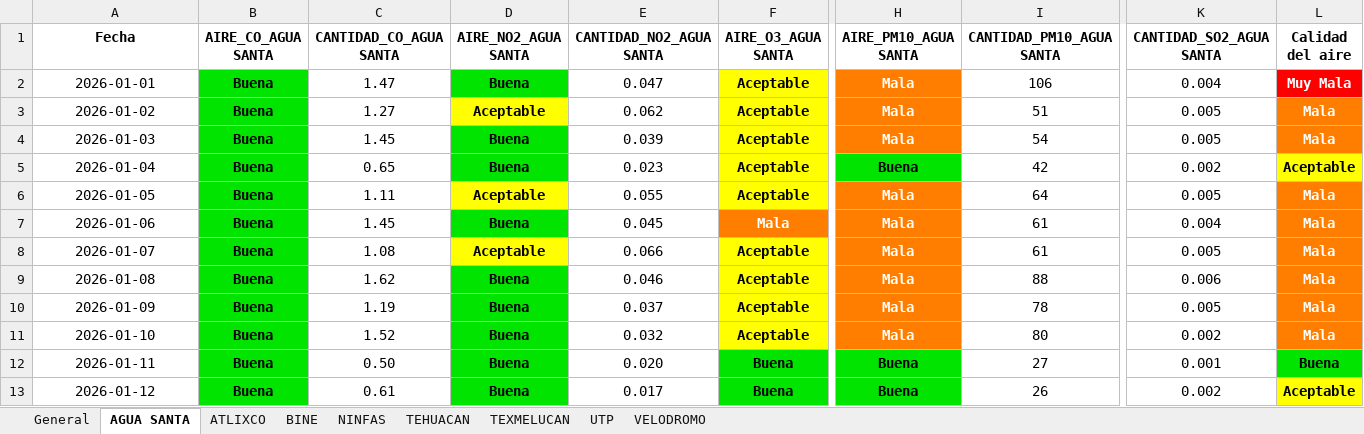
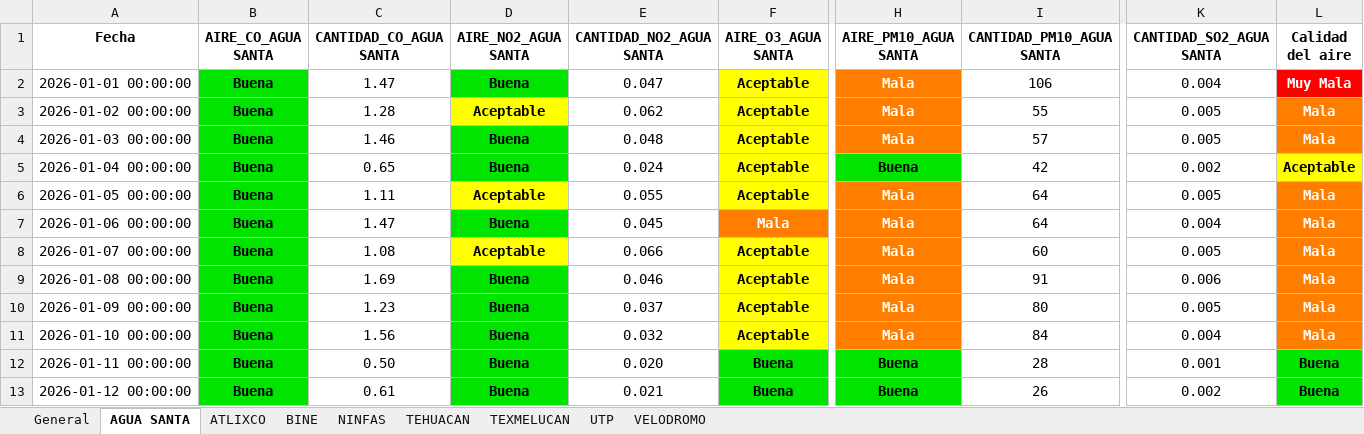
Before and after one commit to ManuelRuizJ/indice-calidad-aire, an Excel workbook: datos/datos_calidad_aire_DIARIO.xlsx, sheet AGUA SANTA, drawn as a sheet; only a part is shown, gaps mark what is left out; values as stored, in another font and other column widths than the file's, no borders; the diff covers the shown part only; the diff names each change by its address in the sheet, - before the commit and + after, or states it on an @@ line.

```diff
--- a/datos/datos_calidad_aire_DIARIO.xlsx (sheet AGUA SANTA)
+++ b/datos/datos_calidad_aire_DIARIO.xlsx (sheet AGUA SANTA)
-A2 (Fecha): 2026-01-01
+A2 (Fecha): 2026-01-01 00:00:00
-A3 (Fecha): 2026-01-02
+A3 (Fecha): 2026-01-02 00:00:00
-C3 (CANTIDAD_CO_AGUA SANTA): 1.27
+C3 (CANTIDAD_CO_AGUA SANTA): 1.28
-I3 (CANTIDAD_PM10_AGUA SANTA): 51
+I3 (CANTIDAD_PM10_AGUA SANTA): 55
-A4 (Fecha): 2026-01-03
+A4 (Fecha): 2026-01-03 00:00:00
-C4 (CANTIDAD_CO_AGUA SANTA): 1.45
+C4 (CANTIDAD_CO_AGUA SANTA): 1.46
-E4 (CANTIDAD_NO2_AGUA SANTA): 0.039
+E4 (CANTIDAD_NO2_AGUA SANTA): 0.048
-I4 (CANTIDAD_PM10_AGUA SANTA): 54
+I4 (CANTIDAD_PM10_AGUA SANTA): 57
-A5 (Fecha): 2026-01-04
+A5 (Fecha): 2026-01-04 00:00:00
-E5 (CANTIDAD_NO2_AGUA SANTA): 0.023
+E5 (CANTIDAD_NO2_AGUA SANTA): 0.024
-A6 (Fecha): 2026-01-05
+A6 (Fecha): 2026-01-05 00:00:00
-A7 (Fecha): 2026-01-06
+A7 (Fecha): 2026-01-06 00:00:00
-C7 (CANTIDAD_CO_AGUA SANTA): 1.45
+C7 (CANTIDAD_CO_AGUA SANTA): 1.47
-I7 (CANTIDAD_PM10_AGUA SANTA): 61
+I7 (CANTIDAD_PM10_AGUA SANTA): 64
-A8 (Fecha): 2026-01-07
+A8 (Fecha): 2026-01-07 00:00:00
-I8 (CANTIDAD_PM10_AGUA SANTA): 61
+I8 (CANTIDAD_PM10_AGUA SANTA): 60
-A9 (Fecha): 2026-01-08
+A9 (Fecha): 2026-01-08 00:00:00
-C9 (CANTIDAD_CO_AGUA SANTA): 1.62
+C9 (CANTIDAD_CO_AGUA SANTA): 1.69
-I9 (CANTIDAD_PM10_AGUA SANTA): 88
+I9 (CANTIDAD_PM10_AGUA SANTA): 91
-A10 (Fecha): 2026-01-09
+A10 (Fecha): 2026-01-09 00:00:00
-C10 (CANTIDAD_CO_AGUA SANTA): 1.19
+C10 (CANTIDAD_CO_AGUA SANTA): 1.23
-I10 (CANTIDAD_PM10_AGUA SANTA): 78
+I10 (CANTIDAD_PM10_AGUA SANTA): 80
-A11 (Fecha): 2026-01-10
+A11 (Fecha): 2026-01-10 00:00:00
-C11 (CANTIDAD_CO_AGUA SANTA): 1.52
+C11 (CANTIDAD_CO_AGUA SANTA): 1.56
-I11 (CANTIDAD_PM10_AGUA SANTA): 80
+I11 (CANTIDAD_PM10_AGUA SANTA): 84
-K11 (CANTIDAD_SO2_AGUA SANTA): 0.002
+K11 (CANTIDAD_SO2_AGUA SANTA): 0.004
-A12 (Fecha): 2026-01-11
+A12 (Fecha): 2026-01-11 00:00:00
-I12 (CANTIDAD_PM10_AGUA SANTA): 27
+I12 (CANTIDAD_PM10_AGUA SANTA): 28
-A13 (Fecha): 2026-01-12
+A13 (Fecha): 2026-01-12 00:00:00
-E13 (CANTIDAD_NO2_AGUA SANTA): 0.017
+E13 (CANTIDAD_NO2_AGUA SANTA): 0.021
-L13 (Calidad del aire): Aceptable
+L13 (Calidad del aire): Buena
-L13 fill: #FFFF00
+L13 fill: #00E400
```
Also changed, not shown: 126 edited cells and cell formats elsewhere in this sheet, sheet General, sheet ATLIXCO, sheet TEHUACAN, sheet VELODROMO, sheet UTP, sheet BINE, 2 more sheets, datos/datos_calidad_aire_ICA.xlsx, 2 other files.
